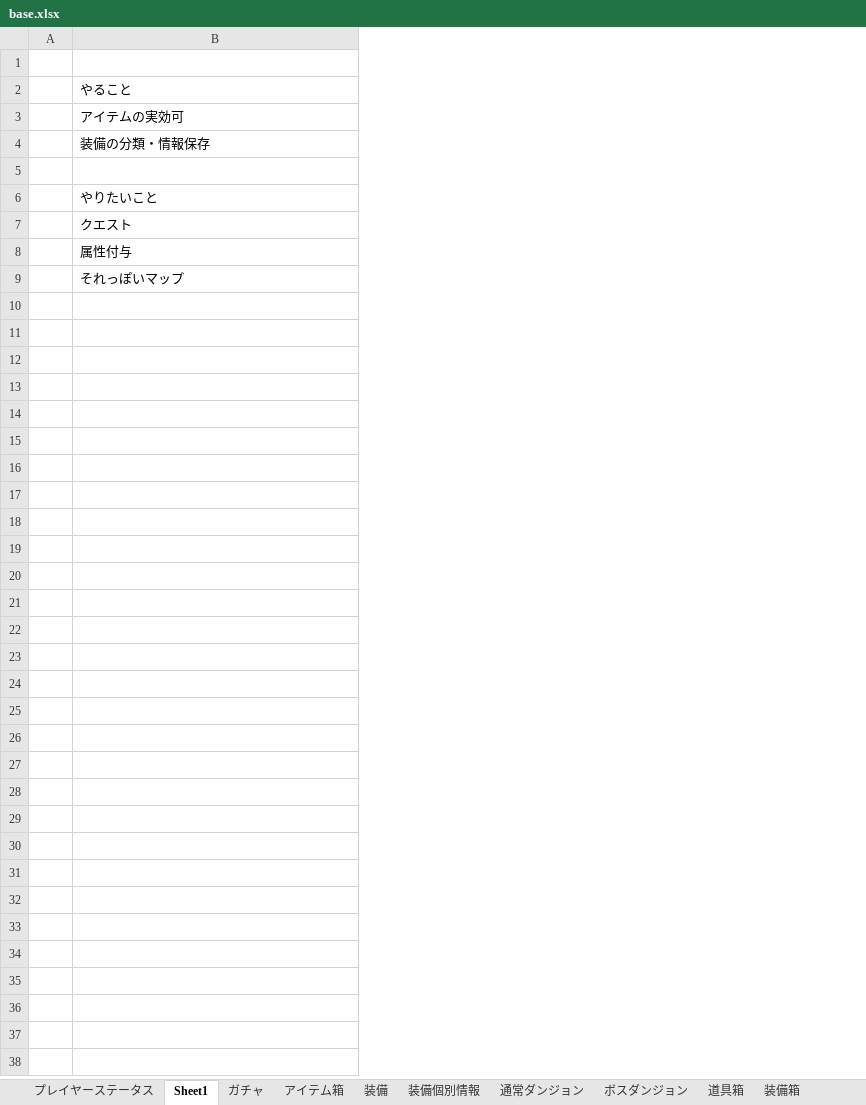
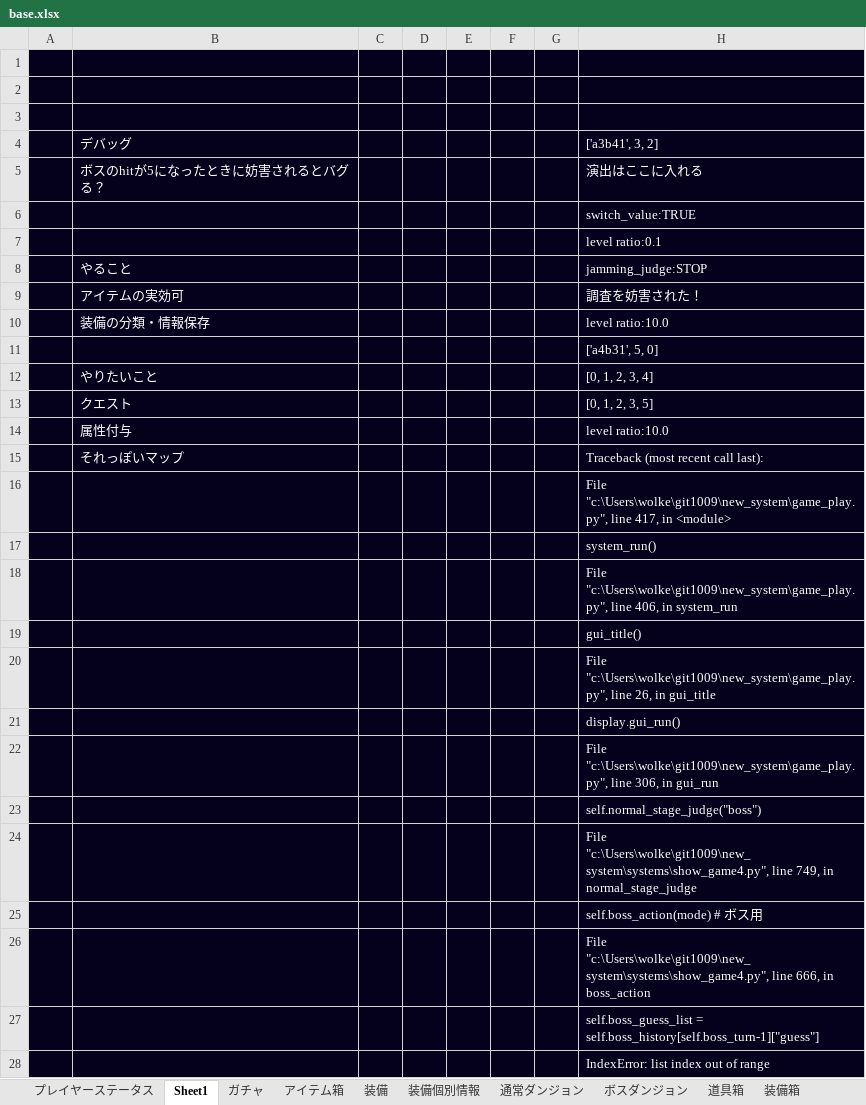
Before and after one commit to TakenokoEmpire/mypj, an Excel workbook: new_system/systems/base.xlsx, sheet Sheet1, drawn as a sheet; values as stored, in another font and other column widths than the file's, no borders; addresses are those after the commit; the diff names each change by its address in the sheet, - before the commit and + after, or states it on an @@ line.

```diff
--- a/new_system/systems/base.xlsx (sheet Sheet1)
+++ b/new_system/systems/base.xlsx (sheet Sheet1)
+column C, empty
+column D, empty
+column E, empty
+column F, empty
+column G, empty
+column H, rows 7-15: level ratio:0.1 | jamming_judge:STOP | 調査を妨害された！ | level ratio:10.0 | ['a4b31', 5, 0] | [0, 1, 2, 3, 4] | [0, 1, 2, 3, 5] | level ratio:10.0 | Traceback (most recent call last):
+row 1: (empty)
+row 2: (empty)
+row 3: (empty)
+row 4:  | デバッグ |  |  |  |  |  | ['a3b41', 3, 2]
+row 5:  | ボスのhitが5になったときに妨害されるとバグる？ |  |  |  |  |  | 演出はここに入れる
+row 6:  |  |  |  |  |  |  | switch_value:TRUE
-A7:B15 fill: none
+A7:B15 fill: #05011D
-B8:B10 text colour: black
+B8:B10 text colour: #FFFFFF
-B12:B15 text colour: black
+B12:B15 text colour: #FFFFFF
+row 16:  |  |  |  |  |  |  | File "c:\Users\wolke\git1009\new_system\game_play.py", line 417, in <module>
+row 17:  |  |  |  |  |  |  | system_run()
+row 18:  |  |  |  |  |  |  | File "c:\Users\wolke\git1009\new_system\game_play.py", line 406, in system_run
+row 19:  |  |  |  |  |  |  | gui_title()
+row 20:  |  |  |  |  |  |  | File "c:\Users\wolke\git1009\new_system\game_play.py", line 26, in gui_title
+row 21:  |  |  |  |  |  |  | display.gui_run()
+row 22:  |  |  |  |  |  |  | File "c:\Users\wolke\git1009\new_system\game_play.py", line 306, in gui_run
+row 23:  |  |  |  |  |  |  | self.normal_stage_judge("boss")
+row 24:  |  |  |  |  |  |  | File "c:\Users\wolke\git1009\new_system\systems\show_game4.py", line 749, in normal_stage_judge
+row 25:  |  |  |  |  |  |  | self.boss_action(mode) # ボス用
+row 26:  |  |  |  |  |  |  | File "c:\Users\wolke\git1009\new_system\systems\show_game4.py", line 666, in boss_action
+row 27:  |  |  |  |  |  |  | self.boss_guess_list = self.boss_history[self.boss_turn-1]["guess"]
+row 28:  |  |  |  |  |  |  | IndexError: list index out of range
```
Also changed, not shown: sheet 装備個別情報, sheet アイテム箱, sheet level_table, sheet ガチャ, sheet 装備, sheet 道具箱, 11 more sheets, other sheet tabs, 4 other files.
